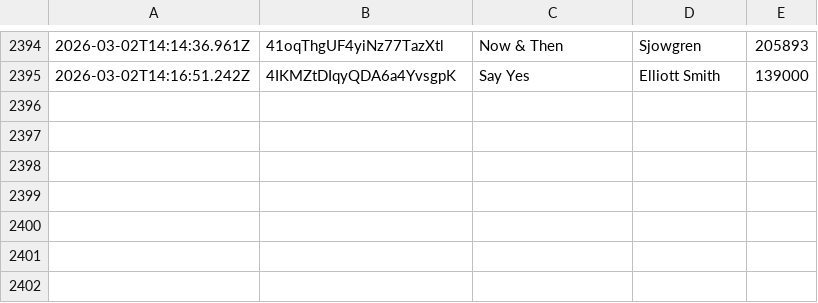
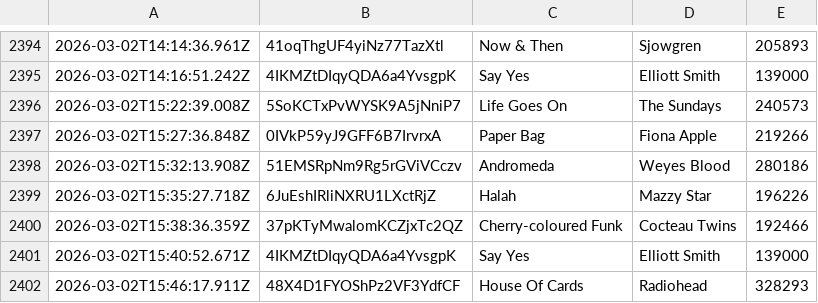
Before and after one commit to katemcgraw0/spotify-data-tracker, a CSV file: spotify_history_03.csv, drawn as a sheet; only a part is shown, gaps mark what is left out; the diff names each change by its address in the sheet, - before the commit and + after, or states it on an @@ line.

```diff
--- a/spotify_history_03.csv
+++ b/spotify_history_03.csv
+row 2396: 2026-03-02T15:22:39.008Z | 5SoKCTxPvWYSK9A5jNniP7 | Life Goes On | The Sundays | 240573
+row 2397: 2026-03-02T15:27:36.848Z | 0IVkP59yJ9GFF6B7IrvrxA | Paper Bag | Fiona Apple | 219266
+row 2398: 2026-03-02T15:32:13.908Z | 51EMSRpNm9Rg5rGViVCczv | Andromeda | Weyes Blood | 280186
+row 2399: 2026-03-02T15:35:27.718Z | 6JuEshIRliNXRU1LXctRjZ | Halah | Mazzy Star | 196226
+row 2400: 2026-03-02T15:38:36.359Z | 37pKTyMwalomKCZjxTc2QZ | Cherry-coloured Funk | Cocteau Twins | 192466
+row 2401: 2026-03-02T15:40:52.671Z | 4IKMZtDIqyQDA6a4YvsgpK | Say Yes | Elliott Smith | 139000
+row 2402: 2026-03-02T15:46:17.911Z | 48X4D1FYOShPz2VF3YdfCF | House Of Cards | Radiohead | 328293
```
